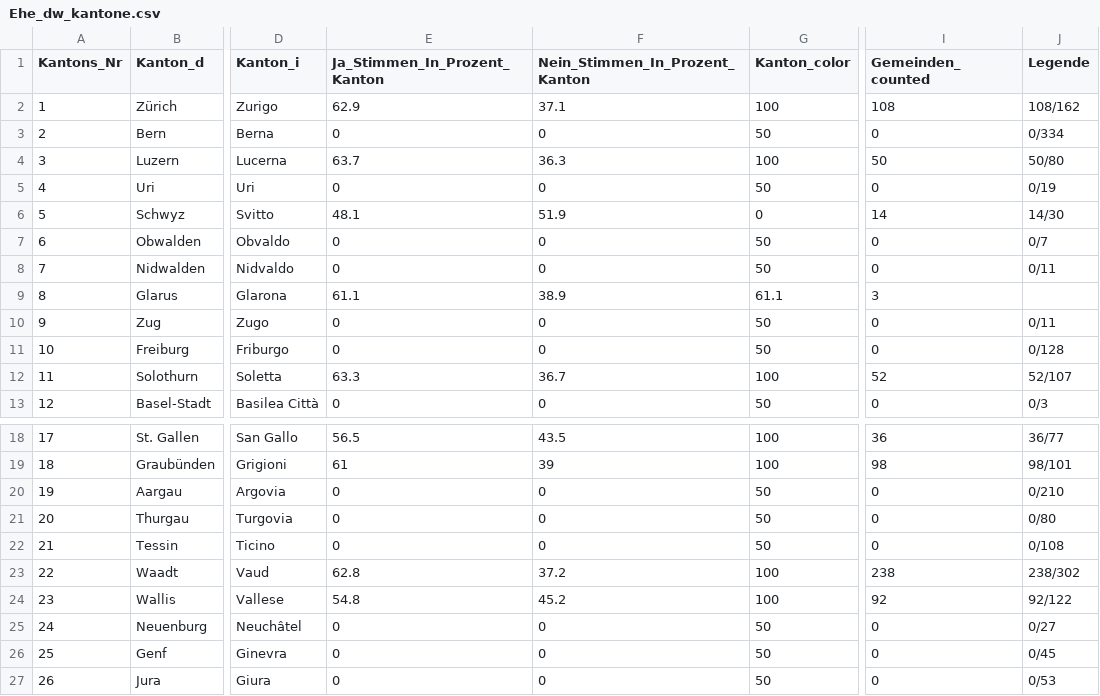
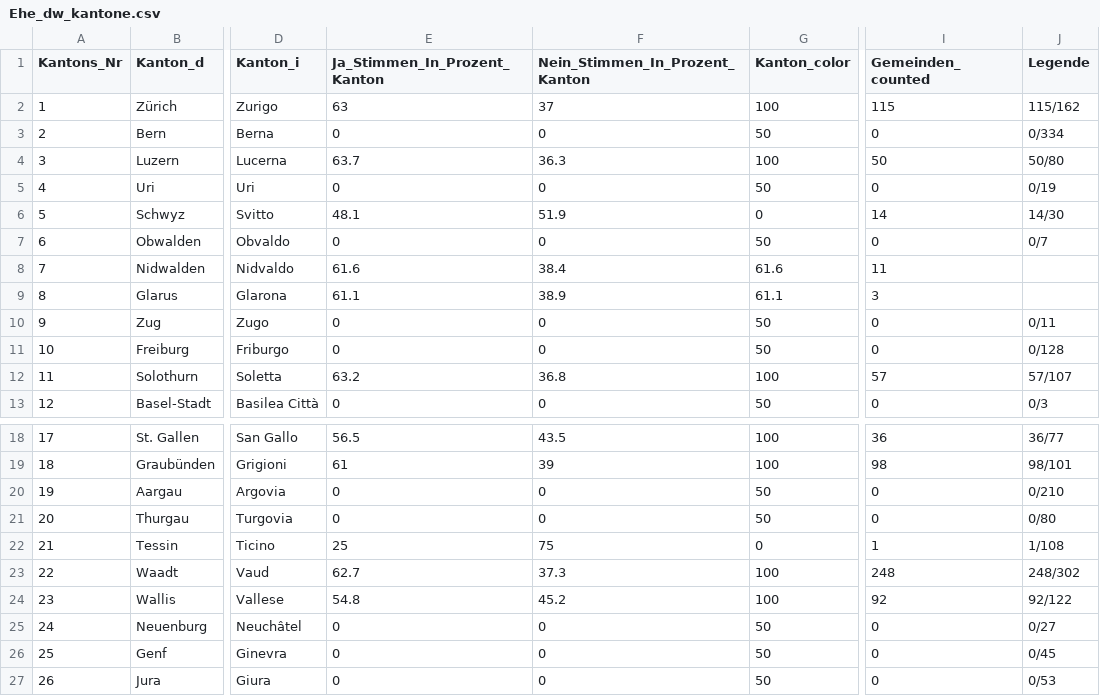
Before and after one commit to awp-finanznachrichten/lena_september2021, a CSV file: Output/Ehe_dw_kantone.csv, drawn as a sheet; only a part is shown, gaps mark what is left out; the diff names each change by its address in the sheet, - before the commit and + after, or states it on an @@ line.

```diff
--- a/Output/Ehe_dw_kantone.csv
+++ b/Output/Ehe_dw_kantone.csv
-E2 (Ja_Stimmen_In_Prozent_Kanton): 62.9
+E2 (Ja_Stimmen_In_Prozent_Kanton): 63
-F2 (Nein_Stimmen_In_Prozent_Kanton): 37.1
+F2 (Nein_Stimmen_In_Prozent_Kanton): 37
-I2 (Gemeinden_counted): 108
+I2 (Gemeinden_counted): 115
-J2 (Legende): 108/162
+J2 (Legende): 115/162
-E8 (Ja_Stimmen_In_Prozent_Kanton): 0
+E8 (Ja_Stimmen_In_Prozent_Kanton): 61.6
-F8 (Nein_Stimmen_In_Prozent_Kanton): 0
+F8 (Nein_Stimmen_In_Prozent_Kanton): 38.4
-G8 (Kanton_color): 50
+G8 (Kanton_color): 61.6
-I8 (Gemeinden_counted): 0
+I8 (Gemeinden_counted): 11
-J8 (Legende): 0/11
+J8 (Legende): (empty)
-E12 (Ja_Stimmen_In_Prozent_Kanton): 63.3
+E12 (Ja_Stimmen_In_Prozent_Kanton): 63.2
-F12 (Nein_Stimmen_In_Prozent_Kanton): 36.7
+F12 (Nein_Stimmen_In_Prozent_Kanton): 36.8
-I12 (Gemeinden_counted): 52
+I12 (Gemeinden_counted): 57
-J12 (Legende): 52/107
+J12 (Legende): 57/107
-E22 (Ja_Stimmen_In_Prozent_Kanton): 0
+E22 (Ja_Stimmen_In_Prozent_Kanton): 25
-F22 (Nein_Stimmen_In_Prozent_Kanton): 0
+F22 (Nein_Stimmen_In_Prozent_Kanton): 75
-G22 (Kanton_color): 50
+G22 (Kanton_color): 0
-I22 (Gemeinden_counted): 0
+I22 (Gemeinden_counted): 1
-J22 (Legende): 0/108
+J22 (Legende): 1/108
-E23 (Ja_Stimmen_In_Prozent_Kanton): 62.8
+E23 (Ja_Stimmen_In_Prozent_Kanton): 62.7
-F23 (Nein_Stimmen_In_Prozent_Kanton): 37.2
+F23 (Nein_Stimmen_In_Prozent_Kanton): 37.3
-I23 (Gemeinden_counted): 238
+I23 (Gemeinden_counted): 248
-J23 (Legende): 238/302
+J23 (Legende): 248/302
```
Also changed, not shown: Output/Ehe_all_data.csv, Output/Kapital_all_data.csv, 6 other files.
